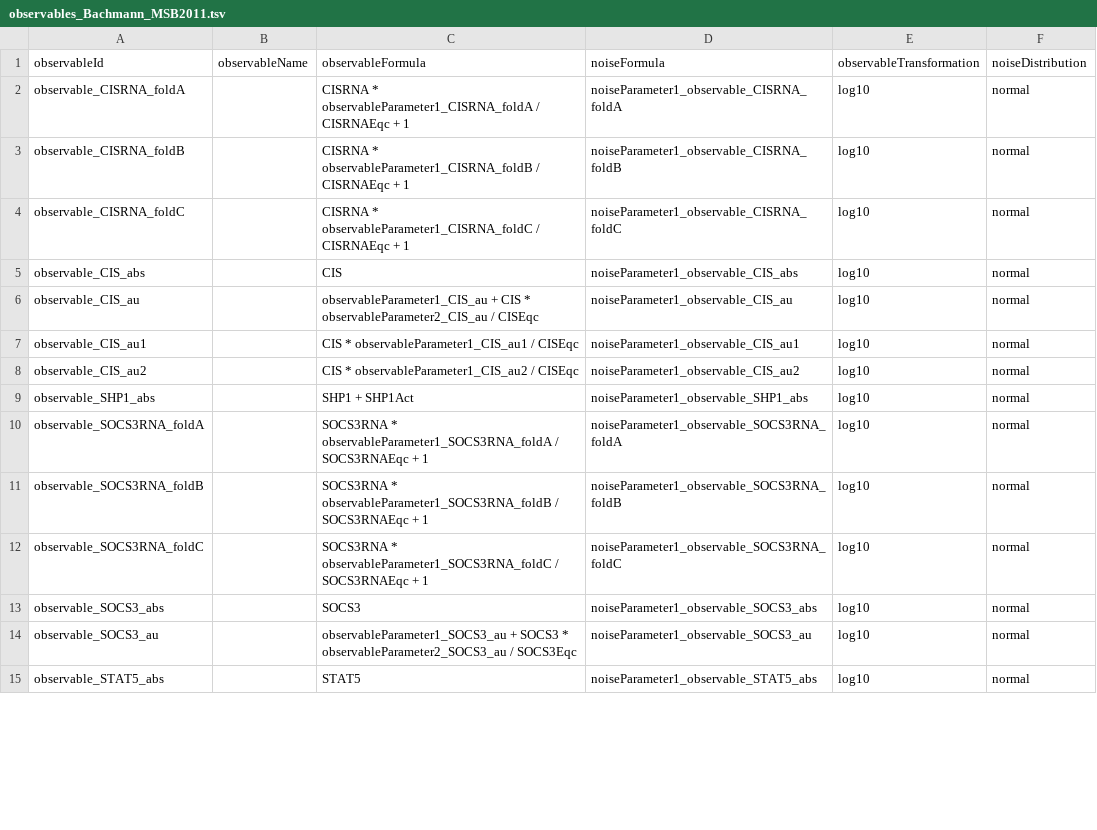
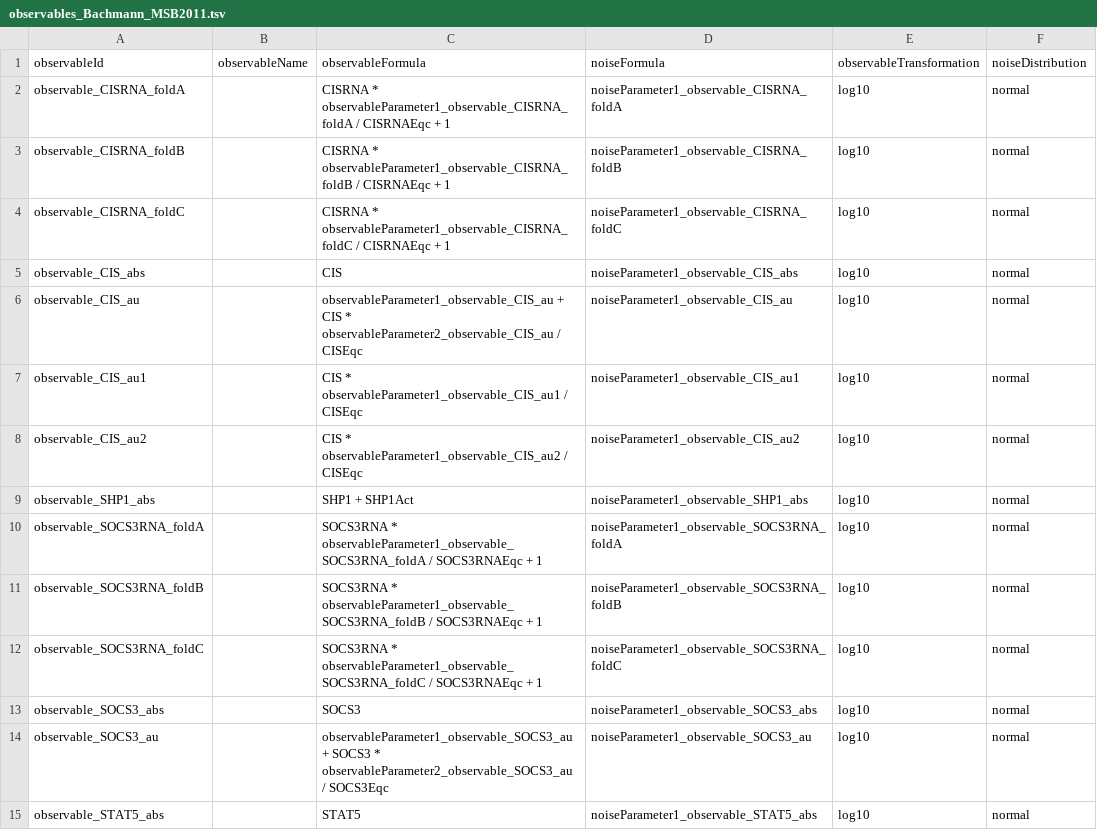
Before and after one commit to LeonardSchmiester/Benchmark-Models, a TSV file: hackathon_contributions_new_data_format/Bachmann_MSB2011/observables_Bachmann_MSB2011.tsv, drawn as a sheet; only a part is shown; the diff covers the shown part only.

Commit message:
Bachmann: fix observable parameters

```diff
--- a/hackathon_contributions_new_data_format/Bachmann_MSB2011/observables_Bachmann_MSB2011.tsv
+++ b/hackathon_contributions_new_data_format/Bachmann_MSB2011/observables_Bachmann_MSB2011.tsv
@@ -1,15 +1,15 @@
 observableId	observableName	observableFormula	noiseFormula	observableTransformation	noiseDistribution
-observable_CISRNA_foldA		CISRNA * observableParameter1_CISRNA_foldA / CISRNAEqc + 1	noiseParameter1_observable_CISRNA_foldA	log10	normal
-observable_CISRNA_foldB		CISRNA * observableParameter1_CISRNA_foldB / CISRNAEqc + 1	noiseParameter1_observable_CISRNA_foldB	log10	normal
-observable_CISRNA_foldC		CISRNA * observableParameter1_CISRNA_foldC / CISRNAEqc + 1	noiseParameter1_observable_CISRNA_foldC	log10	normal
+observable_CISRNA_foldA		CISRNA * observableParameter1_observable_CISRNA_foldA / CISRNAEqc + 1	noiseParameter1_observable_CISRNA_foldA	log10	normal
+observable_CISRNA_foldB		CISRNA * observableParameter1_observable_CISRNA_foldB / CISRNAEqc + 1	noiseParameter1_observable_CISRNA_foldB	log10	normal
+observable_CISRNA_foldC		CISRNA * observableParameter1_observable_CISRNA_foldC / CISRNAEqc + 1	noiseParameter1_observable_CISRNA_foldC	log10	normal
 observable_CIS_abs		CIS	noiseParameter1_observable_CIS_abs	log10	normal
-observable_CIS_au		observableParameter1_CIS_au + CIS * observableParameter2_CIS_au / CISEqc	noiseParameter1_observable_CIS_au	log10	normal
-observable_CIS_au1		CIS * observableParameter1_CIS_au1 / CISEqc	noiseParameter1_observable_CIS_au1	log10	normal
-observable_CIS_au2		CIS * observableParameter1_CIS_au2 / CISEqc	noiseParameter1_observable_CIS_au2	log10	normal
+observable_CIS_au		observableParameter1_observable_CIS_au + CIS * observableParameter2_observable_CIS_au / CISEqc	noiseParameter1_observable_CIS_au	log10	normal
+observable_CIS_au1		CIS * observableParameter1_observable_CIS_au1 / CISEqc	noiseParameter1_observable_CIS_au1	log10	normal
+observable_CIS_au2		CIS * observableParameter1_observable_CIS_au2 / CISEqc	noiseParameter1_observable_CIS_au2	log10	normal
 observable_SHP1_abs		SHP1 + SHP1Act	noiseParameter1_observable_SHP1_abs	log10	normal
-observable_SOCS3RNA_foldA		SOCS3RNA * observableParameter1_SOCS3RNA_foldA / SOCS3RNAEqc + 1	noiseParameter1_observable_SOCS3RNA_foldA	log10	normal
-observable_SOCS3RNA_foldB		SOCS3RNA * observableParameter1_SOCS3RNA_foldB / SOCS3RNAEqc + 1	noiseParameter1_observable_SOCS3RNA_foldB	log10	normal
-observable_SOCS3RNA_foldC		SOCS3RNA * observableParameter1_SOCS3RNA_foldC / SOCS3RNAEqc + 1	noiseParameter1_observable_SOCS3RNA_foldC	log10	normal
+observable_SOCS3RNA_foldA		SOCS3RNA * observableParameter1_observable_SOCS3RNA_foldA / SOCS3RNAEqc + 1	noiseParameter1_observable_SOCS3RNA_foldA	log10	normal
+observable_SOCS3RNA_foldB		SOCS3RNA * observableParameter1_observable_SOCS3RNA_foldB / SOCS3RNAEqc + 1	noiseParameter1_observable_SOCS3RNA_foldB	log10	normal
+observable_SOCS3RNA_foldC		SOCS3RNA * observableParameter1_observable_SOCS3RNA_foldC / SOCS3RNAEqc + 1	noiseParameter1_observable_SOCS3RNA_foldC	log10	normal
 observable_SOCS3_abs		SOCS3	noiseParameter1_observable_SOCS3_abs	log10	normal
-observable_SOCS3_au		observableParameter1_SOCS3_au + SOCS3 * observableParameter2_SOCS3_au / SOCS3Eqc	noiseParameter1_observable_SOCS3_au	log10	normal
+observable_SOCS3_au		observableParameter1_observable_SOCS3_au + SOCS3 * observableParameter2_observable_SOCS3_au / SOCS3Eqc	noiseParameter1_observable_SOCS3_au	log10	normal
 observable_STAT5_abs		STAT5	noiseParameter1_observable_STAT5_abs	log10	normal
```
Also changed, not shown: 22 edited cells elsewhere in this file.
